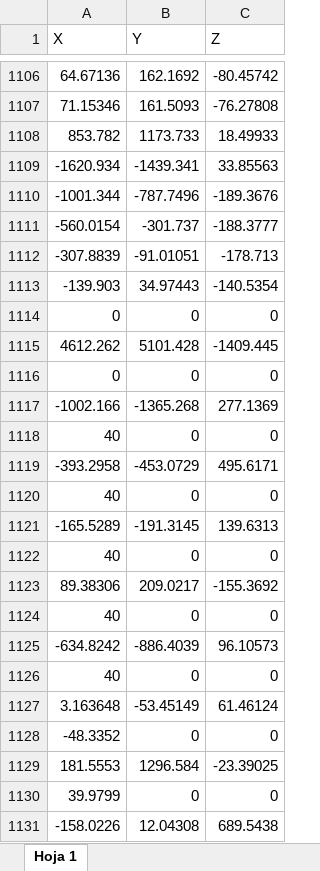
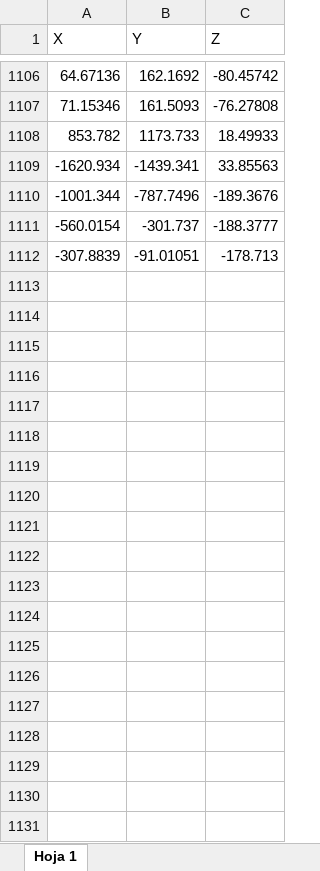
Before and after one commit to XDavid1999/TFG, an Excel workbook: Mediciones Inercia/Sin Filtro/XLSX/Movimiento sobre X.xlsx, sheet Hoja 1, drawn as a sheet; only a part is shown, gaps mark what is left out; values as stored, in another font and other column widths than the file's, no borders; charts and pictures not drawn; the diff covers the shown part only; the diff names each change by its address in the sheet, - before the commit and + after, or states it on an @@ line.

```diff
--- a/Mediciones Inercia/Sin Filtro/XLSX/Movimiento sobre X.xlsx (sheet Hoja 1)
+++ b/Mediciones Inercia/Sin Filtro/XLSX/Movimiento sobre X.xlsx (sheet Hoja 1)
-row 1113: -139.903 | 34.97443 | -140.5354
-row 1114: 0 | 0 | 0
-row 1115: 4612.262 | 5101.428 | -1409.445
-row 1116: 0 | 0 | 0
-row 1117: -1002.166 | -1365.268 | 277.1369
-row 1118: 40 | 0 | 0
-row 1119: -393.2958 | -453.0729 | 495.6171
-row 1120: 40 | 0 | 0
-row 1121: -165.5289 | -191.3145 | 139.6313
-row 1122: 40 | 0 | 0
-row 1123: 89.38306 | 209.0217 | -155.3692
-row 1124: 40 | 0 | 0
-row 1125: -634.8242 | -886.4039 | 96.10573
-row 1126: 40 | 0 | 0
-row 1127: 3.163648 | -53.45149 | 61.46124
-row 1128: -48.3352 | 0 | 0
-row 1129: 181.5553 | 1296.584 | -23.39025
-row 1130: 39.9799 | 0 | 0
-row 1131: -158.0226 | 12.04308 | 689.5438
```
Also changed, not shown: 439 removed rows elsewhere in this sheet, charts or pictures, Mediciones Inercia/Sin Filtro/XLSX/Movimiento sobre Y.xlsx, Mediciones Inercia/Sin Filtro/XLSX/Movimiento sobre Z.xlsx, 27 other files.
